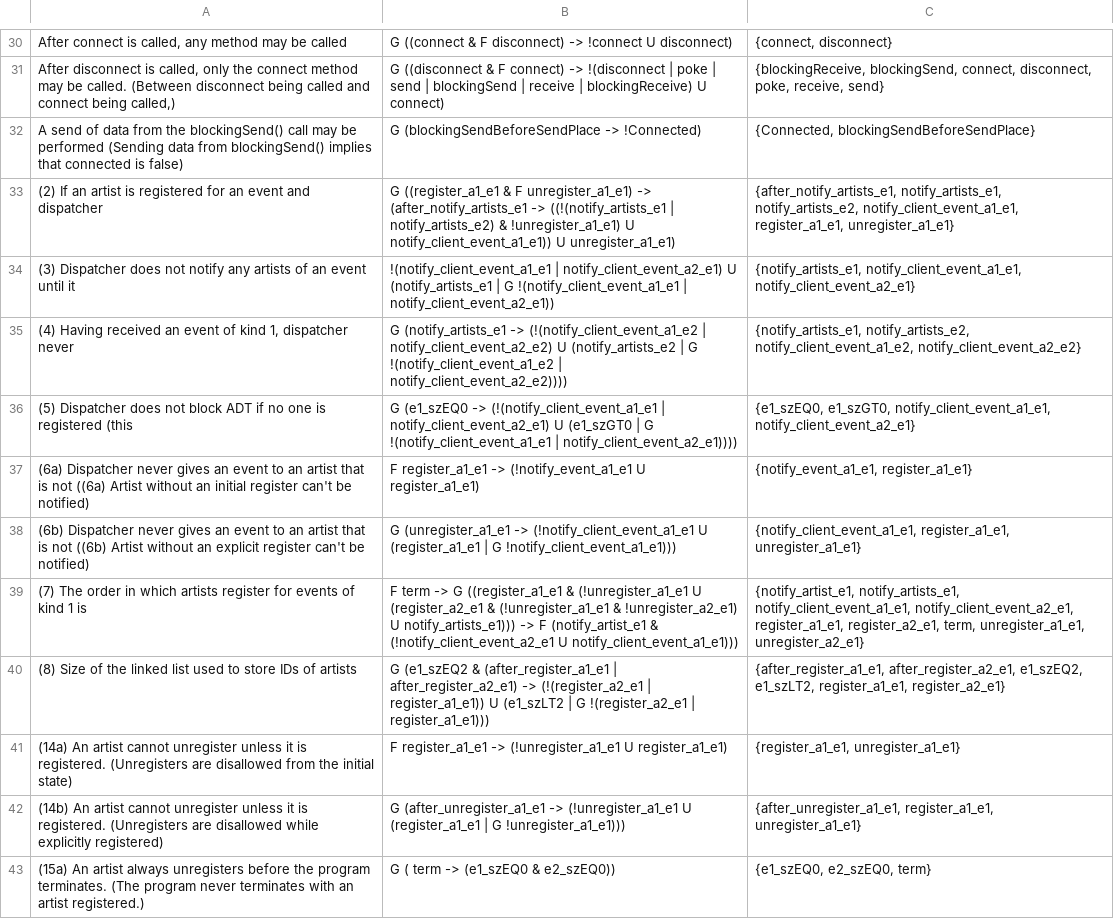
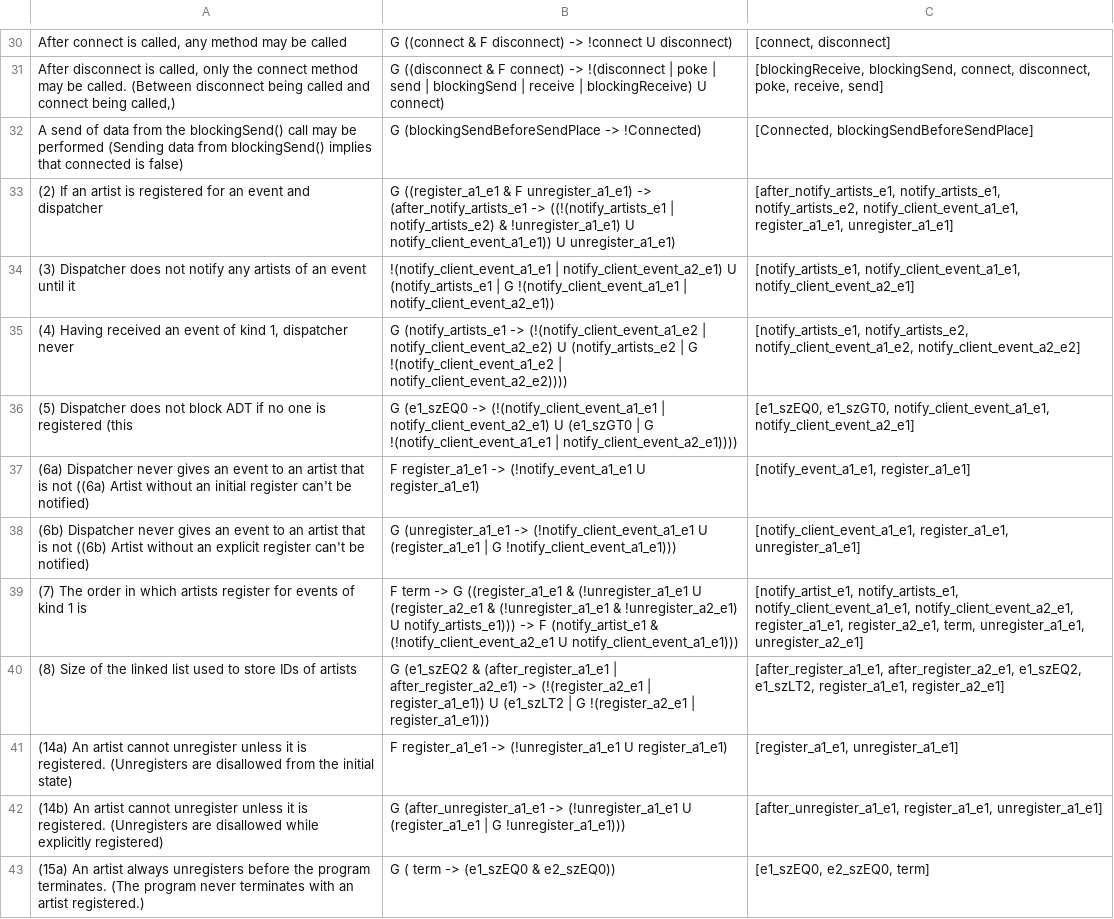
Before and after one commit to AndraXXXus/Mutation, a CSV file: HumanDataProcessed/DWYER_processed_dataset.csv, drawn as a sheet; only a part is shown, gaps mark what is left out; the diff covers the shown part only; the diff names each change by its address in the sheet, - before the commit and + after, or states it on an @@ line.

```diff
--- a/HumanDataProcessed/DWYER_processed_dataset.csv
+++ b/HumanDataProcessed/DWYER_processed_dataset.csv
-C30: {connect, disconnect}
+C30: [connect, disconnect]
-C31: {blockingReceive, blockingSend, connect, disconnect, poke, receive, send}
+C31: [blockingReceive, blockingSend, connect, disconnect, poke, receive, send]
-C32: {Connected, blockingSendBeforeSendPlace}
+C32: [Connected, blockingSendBeforeSendPlace]
-C33: {after_notify_artists_e1, notify_artists_e1, notify_artists_e2, notify_client_event_a1_e1, register_a1_e1, unregister_a1_e1}
+C33: [after_notify_artists_e1, notify_artists_e1, notify_artists_e2, notify_client_event_a1_e1, register_a1_e1, unregister_a1_e1]
-C34: {notify_artists_e1, notify_client_event_a1_e1, notify_client_event_a2_e1}
+C34: [notify_artists_e1, notify_client_event_a1_e1, notify_client_event_a2_e1]
-C35: {notify_artists_e1, notify_artists_e2, notify_client_event_a1_e2, notify_client_event_a2_e2}
+C35: [notify_artists_e1, notify_artists_e2, notify_client_event_a1_e2, notify_client_event_a2_e2]
-C36: {e1_szEQ0, e1_szGT0, notify_client_event_a1_e1, notify_client_event_a2_e1}
+C36: [e1_szEQ0, e1_szGT0, notify_client_event_a1_e1, notify_client_event_a2_e1]
-C37: {notify_event_a1_e1, register_a1_e1}
+C37: [notify_event_a1_e1, register_a1_e1]
-C38: {notify_client_event_a1_e1, register_a1_e1, unregister_a1_e1}
+C38: [notify_client_event_a1_e1, register_a1_e1, unregister_a1_e1]
-C39: {notify_artist_e1, notify_artists_e1, notify_client_event_a1_e1, notify_client_event_a2_e1, register_a1_e1, register_a2_e1, term, unregister_a1_e1, unregister_a2_e1}
+C39: [notify_artist_e1, notify_artists_e1, notify_client_event_a1_e1, notify_client_event_a2_e1, register_a1_e1, register_a2_e1, term, unregister_a1_e1, unregister_a2_e1]
-C40: {after_register_a1_e1, after_register_a2_e1, e1_szEQ2, e1_szLT2, register_a1_e1, register_a2_e1}
+C40: [after_register_a1_e1, after_register_a2_e1, e1_szEQ2, e1_szLT2, register_a1_e1, register_a2_e1]
-C41: {register_a1_e1, unregister_a1_e1}
+C41: [register_a1_e1, unregister_a1_e1]
-C42: {after_unregister_a1_e1, register_a1_e1, unregister_a1_e1}
+C42: [after_unregister_a1_e1, register_a1_e1, unregister_a1_e1]
-C43: {e1_szEQ0, e2_szEQ0, term}
+C43: [e1_szEQ0, e2_szEQ0, term]
```
Also changed, not shown: 85 edited cells elsewhere in this file, HumanDataProcessed/ARTEMIS_processed_dataset.csv, HumanDataProcessed/SPACEWIRE_processed_dataset.csv, 1 other file.
